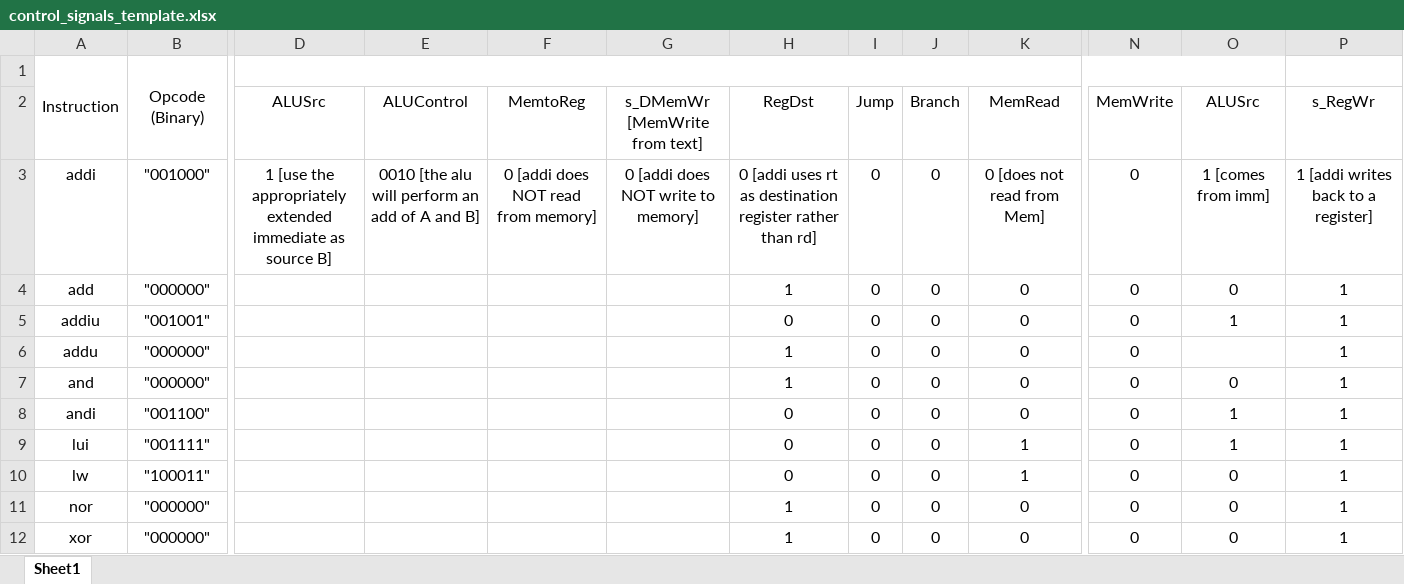
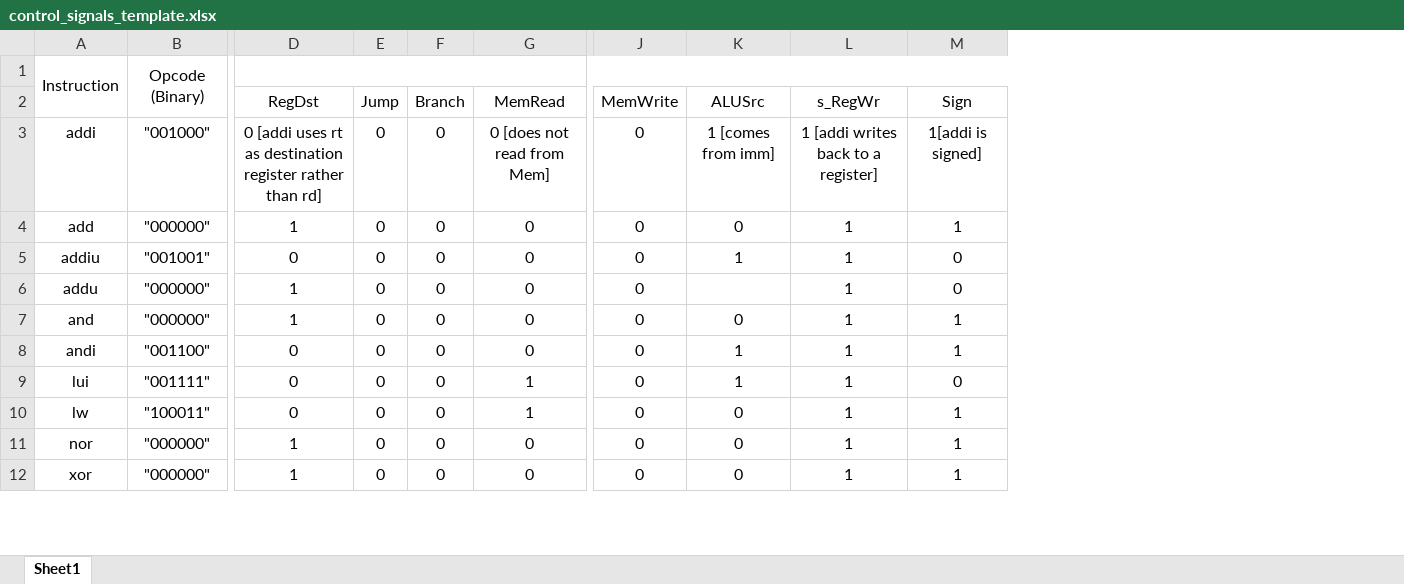
Before and after one commit to JakeVaughn820/CPRE-381-projects, an Excel workbook: Project_B/control_signals_template.xlsx, sheet Sheet1, drawn as a sheet; only a part is shown, gaps mark what is left out; values as stored, in another font and other column widths than the file's, no borders; removed rows and columns are numbered as before the commit, all else as after; the diff names each change by its address in the sheet, - before the commit and + after, or states it on an @@ line.

```diff
--- a/Project_B/control_signals_template.xlsx (sheet Sheet1)
+++ b/Project_B/control_signals_template.xlsx (sheet Sheet1)
-column D (ALUSrc), row 3: 1 [use the appropriately extended immediate as source B]
-column E (ALUControl), row 3: 0010 [the alu will perform an add of A and B]
-column F (MemtoReg), row 3: 0 [addi does NOT read from memory]
-column G (s_DMemWr [MemWrite from text]), row 3: 0 [addi does NOT write to memory]
+column M (Sign), rows 3-12: 1[addi is signed] | 1 | 0 | 0 | 1 | 1 | 0 | 1 | 1 | 1
+D1:M1 merged
```
Also changed, not shown: 5 other files.
